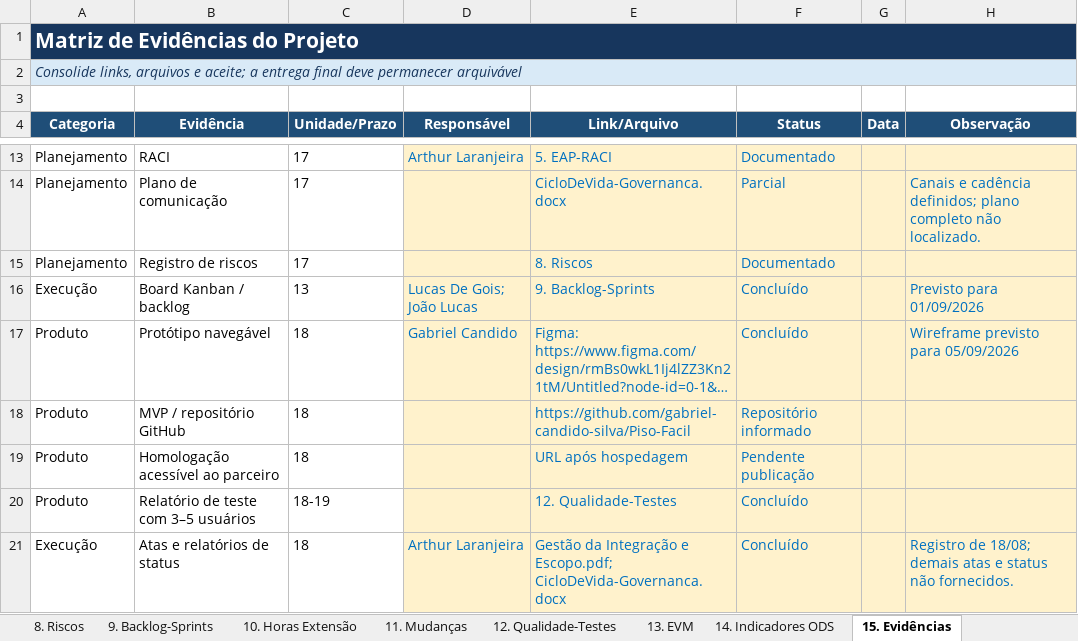
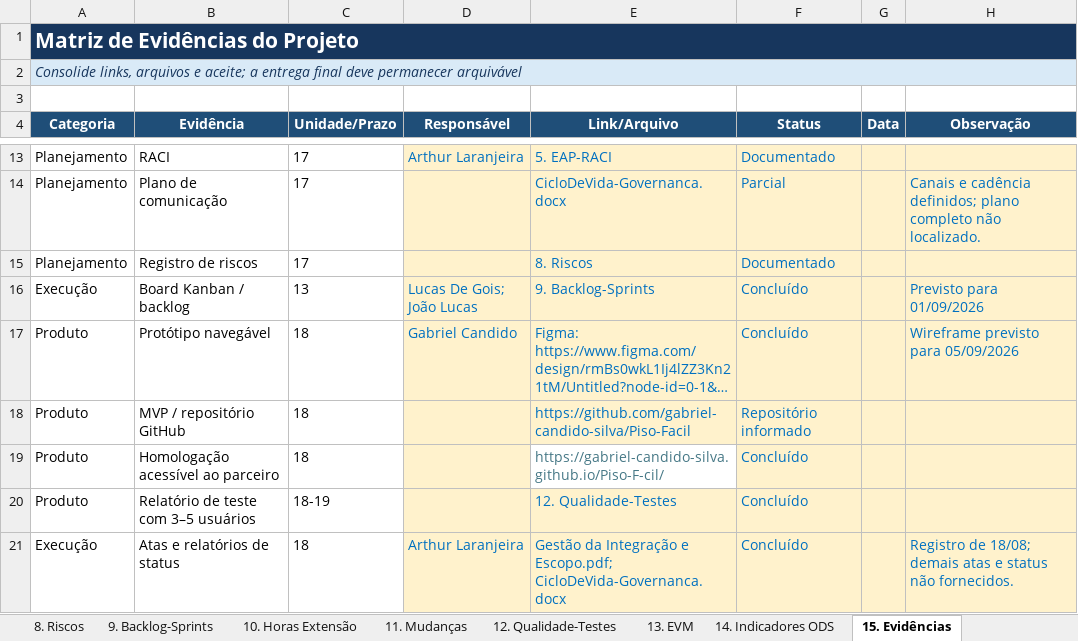
Before and after one commit to gabriel-candido-silva/Piso-Facil, an Excel workbook: Diario-de-Bordo/Diario_de_bordo_PisoFacil.xlsx, sheet 15. Evidências, drawn as a sheet; only a part is shown, gaps mark what is left out; long unchanged cells end in …; values as stored, in another font and other column widths than the file's, no borders; the diff names each change by its address in the sheet, - before the commit and + after, or states it on an @@ line.

Commit message:
adicionando diario de bordo com link de hospedagem do projeto

```diff
--- a/Diario-de-Bordo/Diario_de_bordo_PisoFacil.xlsx (sheet 15. Evidências)
+++ b/Diario-de-Bordo/Diario_de_bordo_PisoFacil.xlsx (sheet 15. Evidências)
-E19 (Link/Arquivo): URL após hospedagem
+E19 (Link/Arquivo): https://gabriel-candido-silva.github.io/Piso-F-cil/
@@ E19 fill: #FFF2CC → none, text colour: #0070C0 → #467886 @@
-F19 (Status): Pendente publicação
+F19 (Status): Concluído
```
Also changed, not shown: sheet Dashboard.
